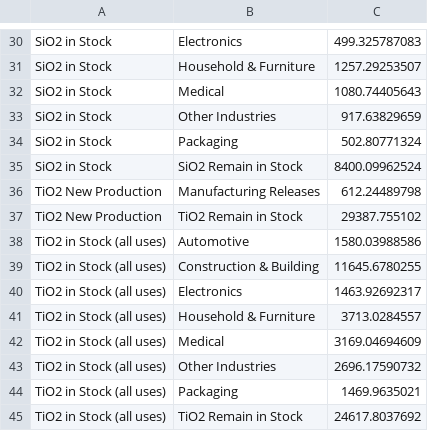
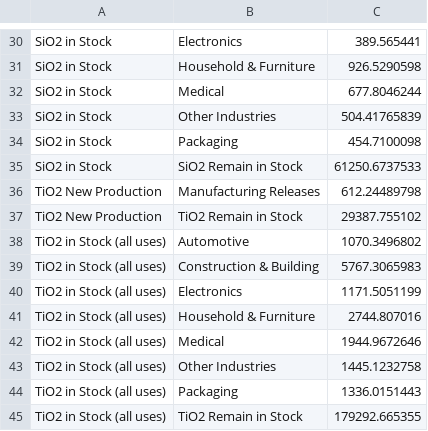
Before and after one commit to JiajiaZheng/vintage_model, a CSV file: testing_scripts/2016_full_sankey_data.csv, drawn as a sheet; only a part is shown, gaps mark what is left out; the diff covers the shown part only; the diff names each change by its address in the sheet, - before the commit and + after, or states it on an @@ line.

```diff
--- a/testing_scripts/2016_full_sankey_data.csv
+++ b/testing_scripts/2016_full_sankey_data.csv
-C30: 499.325787083
+C30: 389.565441
-C31: 1257.29253507
+C31: 926.5290598
-C32: 1080.74405643
+C32: 677.8046244
-C33: 917.63829659
+C33: 504.41765839
-C34: 502.80771324
+C34: 454.7100098
-C35: 8400.09962524
+C35: 61250.6737533
-C38: 1580.03988586
+C38: 1070.3496802
-C39: 11645.6780255
+C39: 5767.3065983
-C40: 1463.92692317
+C40: 1171.5051199
-C41: 3713.0284557
+C41: 2744.807016
-C42: 3169.04694609
+C42: 1944.9672646
-C43: 2696.17590732
+C43: 1445.1232758
-C44: 1469.9635021
+C44: 1336.0151443
-C45: 24617.8037692
+C45: 179292.665355
```
Also changed, not shown: 24 edited cells elsewhere in this file, data/coating_market_fake.csv, testing_scripts/2016_partial_sankey_data.csv, 21 other files.
